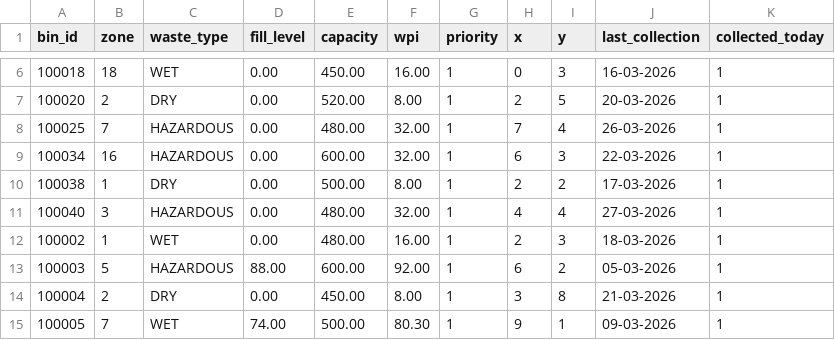
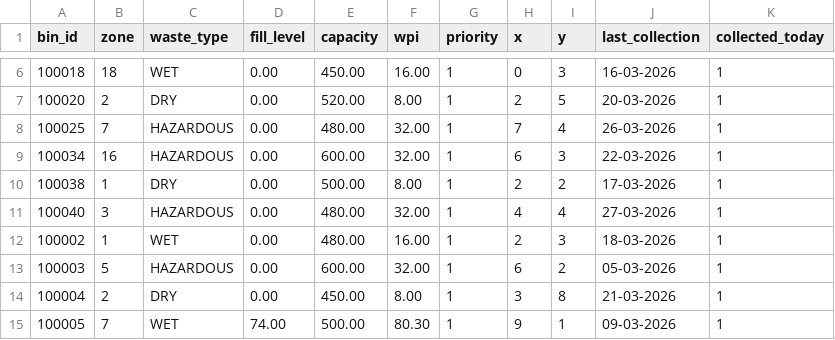
Before and after one commit to shyamdotexe/SentraBin-OS, a CSV file: bins.csv, drawn as a sheet; only a part is shown, gaps mark what is left out.

```diff
--- a/bins.csv
+++ b/bins.csv
@@ -12,3 +12,3 @@ bin_id,zone,waste_type,fill_level,capacity,wpi,priority,x,y,last_collection,coll
 100002,1,WET,0.00,480.00,16.00,1,2,3,18-03-2026,1
-100003,5,HAZARDOUS,88.00,600.00,92.00,1,6,2,05-03-2026,1
+100003,5,HAZARDOUS,0.00,600.00,32.00,1,6,2,05-03-2026,1
 100004,2,DRY,0.00,450.00,8.00,1,3,8,21-03-2026,1
```
Also changed, not shown: complaints.csv, vehicle.csv, 1 other file.
